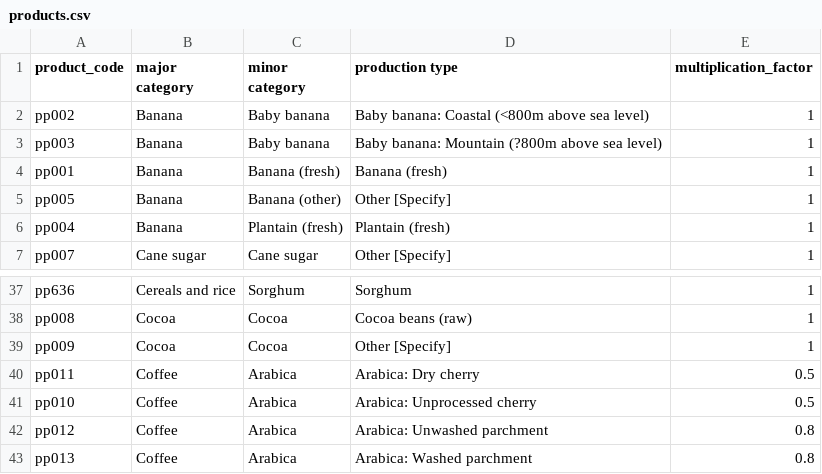
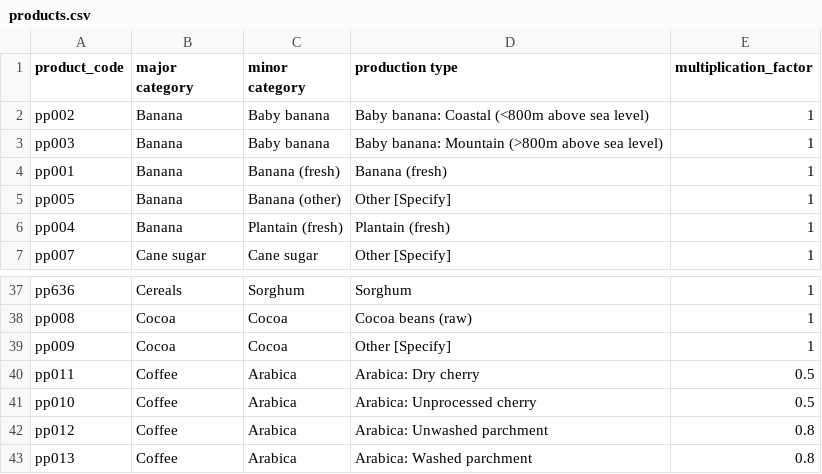
Before and after one commit to afuller-fairtrade/CODImpact2024, a CSV file: public/products.csv, drawn as a sheet; only a part is shown, gaps mark what is left out; the diff covers the shown part only; the diff names each change by its address in the sheet, - before the commit and + after, or states it on an @@ line.

Commit message:
updated product tree

```diff
--- a/public/products.csv
+++ b/public/products.csv
-D3 (production type): Baby banana: Mountain (?800m above sea level)
+D3 (production type): Baby banana: Mountain (>800m above sea level)
-B37 (major category): Cereals and rice
+B37 (major category): Cereals
```
Also changed, not shown: 27 edited cells elsewhere in this file.
